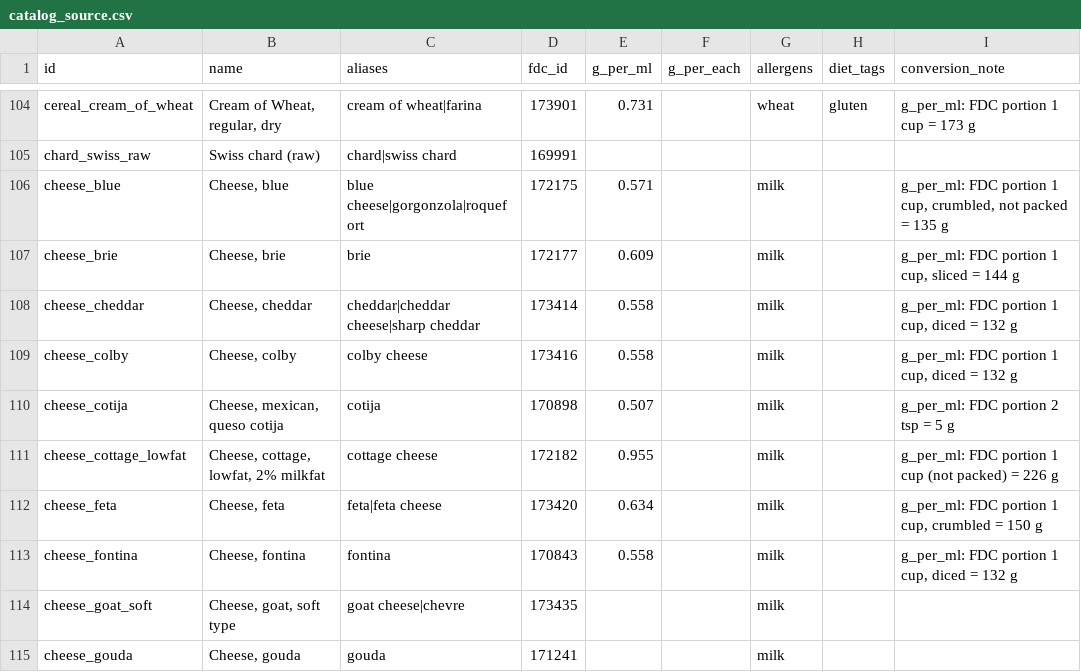
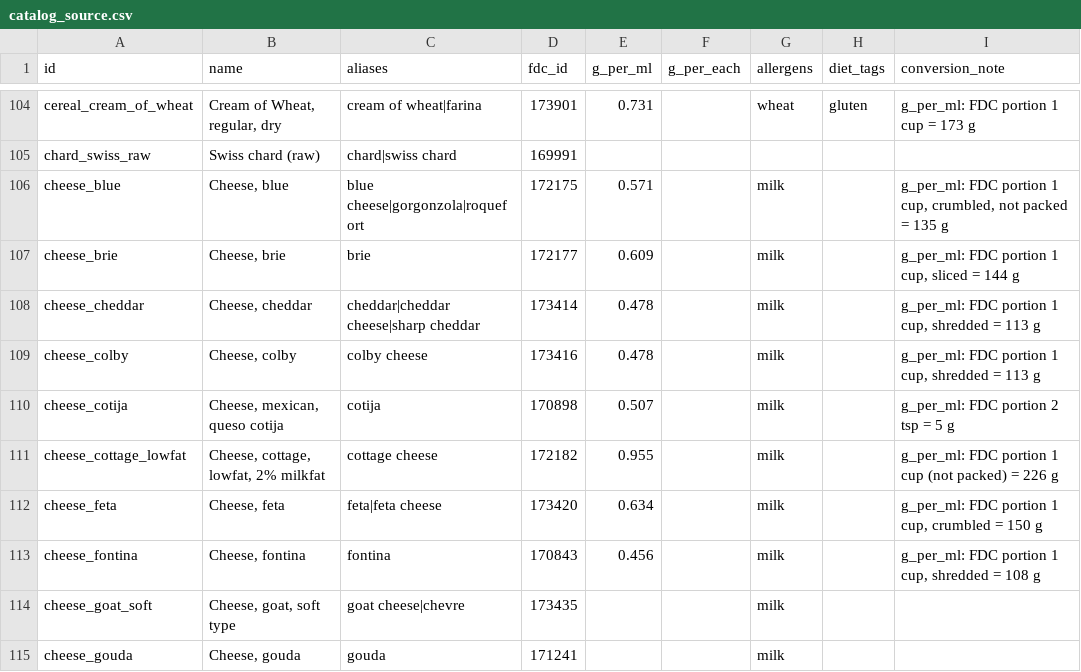
Before and after one commit to cooper3330/weekly-meal-planner, a CSV file: src/mealplanner/nutrition/data/catalog_source.csv, drawn as a sheet; only a part is shown, gaps mark what is left out; the diff covers the shown part only.

```diff
--- a/src/mealplanner/nutrition/data/catalog_source.csv
+++ b/src/mealplanner/nutrition/data/catalog_source.csv
@@ -107,4 +107,4 @@ cheese_blue,"Cheese, blue",blue cheese|gorgonzola|roquefort,172175,0.571,,milk,,
 cheese_brie,"Cheese, brie",brie,172177,0.609,,milk,,"g_per_ml: FDC portion 1 cup, sliced = 144 g"
-cheese_cheddar,"Cheese, cheddar",cheddar|cheddar cheese|sharp cheddar,173414,0.558,,milk,,"g_per_ml: FDC portion 1 cup, diced = 132 g"
-cheese_colby,"Cheese, colby",colby cheese,173416,0.558,,milk,,"g_per_ml: FDC portion 1 cup, diced = 132 g"
+cheese_cheddar,"Cheese, cheddar",cheddar|cheddar cheese|sharp cheddar,173414,0.478,,milk,,"g_per_ml: FDC portion 1 cup, shredded = 113 g"
+cheese_colby,"Cheese, colby",colby cheese,173416,0.478,,milk,,"g_per_ml: FDC portion 1 cup, shredded = 113 g"
 cheese_cotija,"Cheese, mexican, queso cotija",cotija,170898,0.507,,milk,,g_per_ml: FDC portion 2 tsp = 5 g
@@ -112,3 +112,3 @@ cheese_cottage_lowfat,"Cheese, cottage, lowfat, 2% milkfat",cottage cheese,17218
 cheese_feta,"Cheese, feta",feta|feta cheese,173420,0.634,,milk,,"g_per_ml: FDC portion 1 cup, crumbled = 150 g"
-cheese_fontina,"Cheese, fontina",fontina,170843,0.558,,milk,,"g_per_ml: FDC portion 1 cup, diced = 132 g"
+cheese_fontina,"Cheese, fontina",fontina,170843,0.456,,milk,,"g_per_ml: FDC portion 1 cup, shredded = 108 g"
 cheese_goat_soft,"Cheese, goat, soft type",goat cheese|chevre,173435,,,milk,,
```
Also changed, not shown: 37 edited cells elsewhere in this file, src/mealplanner/nutrition/data/ingredients.csv, 1 other file.
